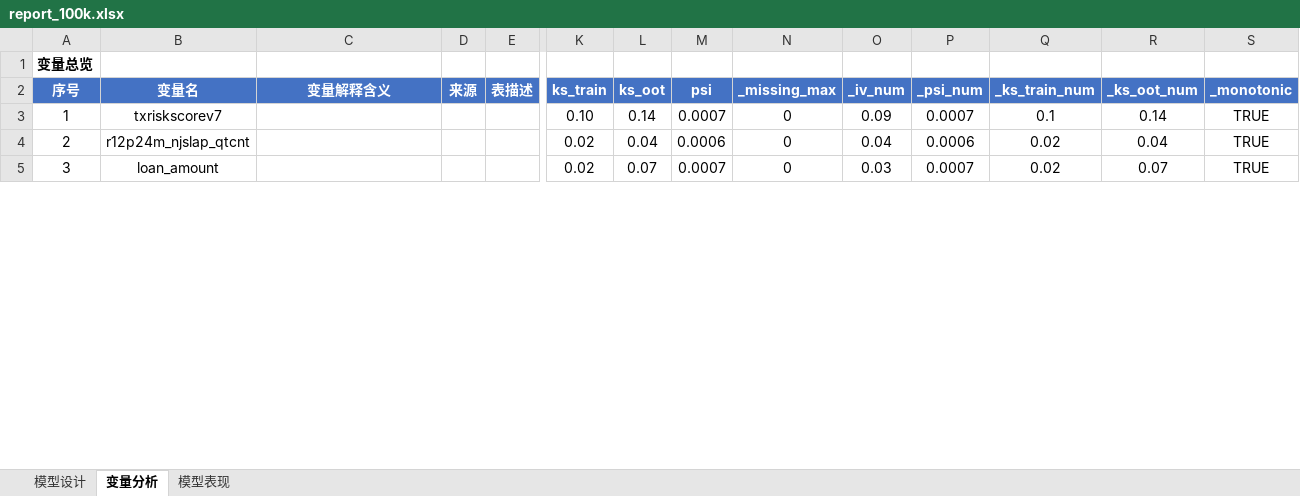
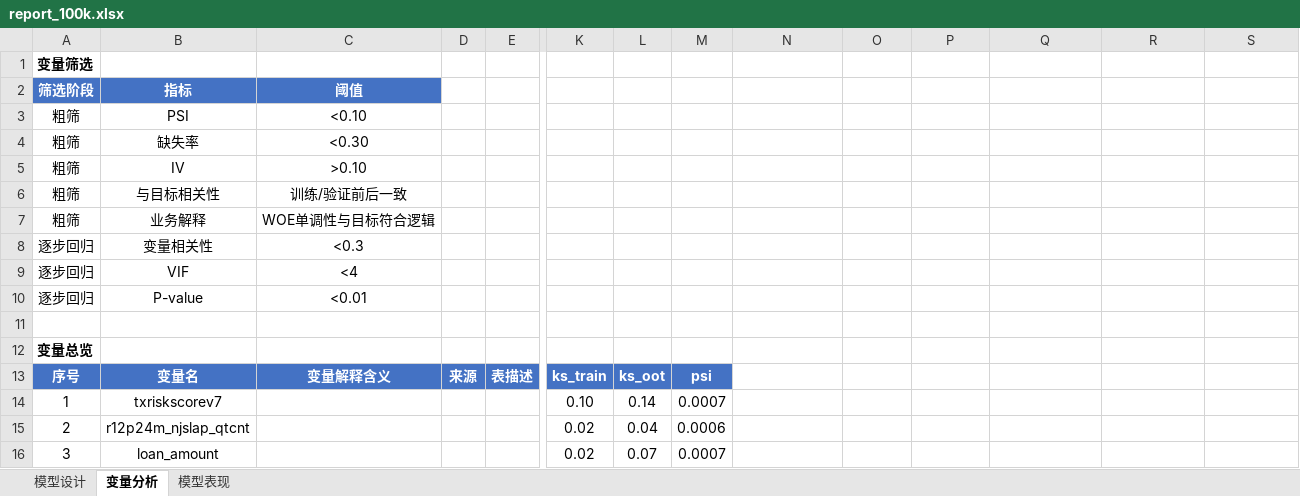
Before and after one commit to jolemon/ModelPipeline, an Excel workbook: report_100k.xlsx, sheet 变量分析, drawn as a sheet; only a part is shown, gaps mark what is left out; values as stored, in another font and other column widths than the file's, no borders; conditional formats not drawn; addresses are those after the commit; rows hold the shown columns only; the diff covers the shown part only; the diff names each change by its address in the sheet, - before the commit and + after, or states it on an @@ line.

Commit message:
refactor: move filter summary to Sheet 2 top, update thresholds
- 变量筛选 moved to top of Sheet 2
- Thresholds: PSI<0.10, missing<0.30, IV>0.10
- 业务解释: WOE单调性与目标符合逻辑
- Removed 剩余变量数 column (reference table only)
- Stepwise rows always shown (not just with scorecard)

```diff
--- a/report_100k.xlsx (sheet 变量分析)
+++ b/report_100k.xlsx (sheet 变量分析)
@@ column A renumbered in row 1 @@
+row 2: 筛选阶段 | 指标 | 阈值
+row 3: 粗筛 | PSI | <0.10
+row 4: 粗筛 | 缺失率 | <0.30
+row 5: 粗筛 | IV | >0.10
+row 6: 粗筛 | 与目标相关性 | 训练/验证前后一致
+row 7: 粗筛 | 业务解释 | WOE单调性与目标符合逻辑
+row 8: 逐步回归 | 变量相关性 | <0.3
+row 9: 逐步回归 | VIF | <4
+row 10: 逐步回归 | P-value | <0.01
+row 11: (empty)
@@ row 84 moved to row 12: 变量总览 @@
-N13: _missing_max
+N13: (empty)
-N13:S13 fill: #4472C4
+N13:S13 fill: none
-O13: _iv_num
+O13: (empty)
-P13: _psi_num
+P13: (empty)
-Q13: _ks_train_num
+Q13: (empty)
-R13: _ks_oot_num
+R13: (empty)
-S13: _monotonic
+S13: (empty)
-N14:N16: 0
+N14:N16: (empty)
-O14: 0.09
+O14: (empty)
-P14: 0.0007
+P14: (empty)
-Q14: 0.1
+Q14: (empty)
-R14: 0.14
+R14: (empty)
-S14:S16: TRUE
+S14:S16: (empty)
-O15: 0.04
+O15: (empty)
-P15: 0.0006
+P15: (empty)
-Q15:Q16: 0.02
+Q15:Q16: (empty)
-R15: 0.04
+R15: (empty)
-O16: 0.03
+O16: (empty)
-P16: 0.0007
+P16: (empty)
-R16: 0.07
+R16: (empty)
```
Also changed, not shown: 7 removed rows and 36 edited cells elsewhere in this sheet, 1 other file.
